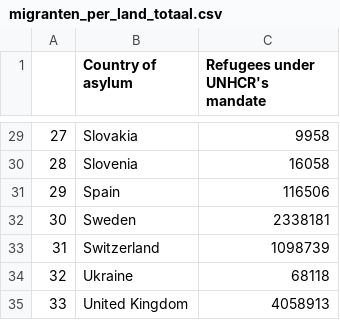
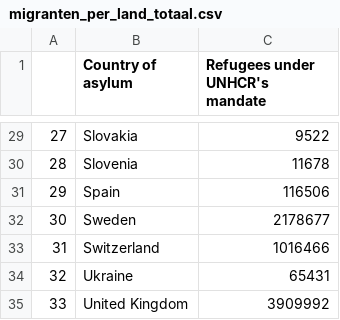
Before and after one commit to puckstok/infovisu, a CSV file: docs/migranten_per_land_totaal.csv, drawn as a sheet; only a part is shown, gaps mark what is left out; the diff covers the shown part only.

```diff
--- a/docs/migranten_per_land_totaal.csv
+++ b/docs/migranten_per_land_totaal.csv
@@ -29,7 +29,7 @@
-27,Slovakia,9958
-28,Slovenia,16058
+27,Slovakia,9522
+28,Slovenia,11678
 29,Spain,116506
-30,Sweden,2338181
-31,Switzerland,1098739
-32,Ukraine,68118
-33,United Kingdom,4058913
+30,Sweden,2178677
+31,Switzerland,1016466
+32,Ukraine,65431
+33,United Kingdom,3909992
```
Also changed, not shown: 25 edited cells elsewhere in this file, docs/migranten_per_jaar_europa.csv, docs/migranten_per_jaar_per_land.csv, 8 other files.
